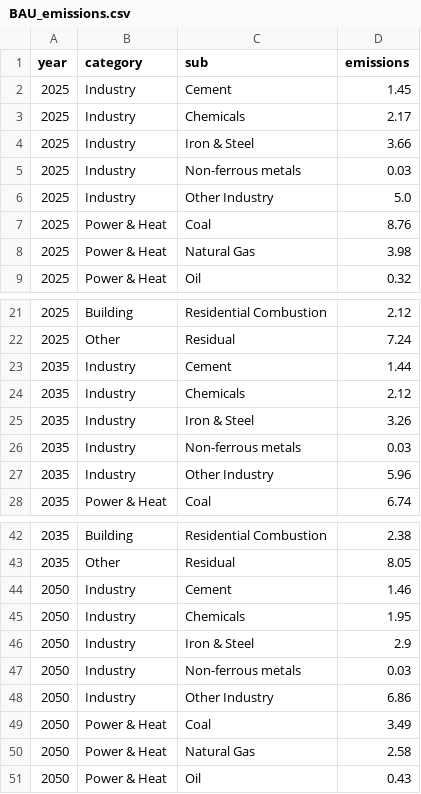
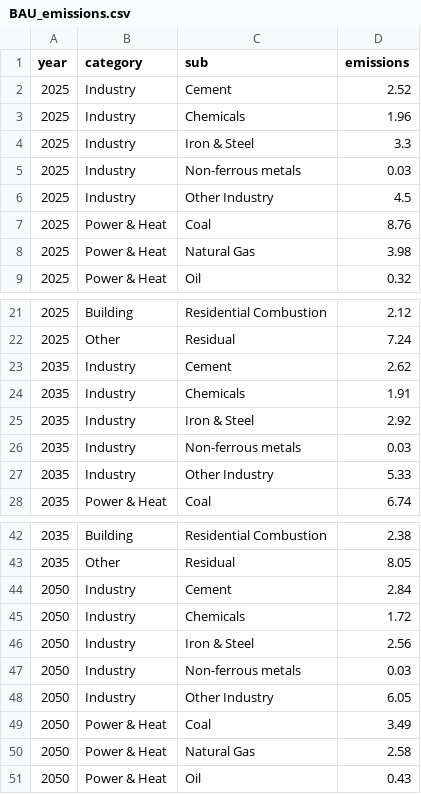
Before and after one commit to theomoers/mekko_sandbox, a CSV file: template/BAU_emissions.csv, drawn as a sheet; only a part is shown, gaps mark what is left out.

```diff
--- a/template/BAU_emissions.csv
+++ b/template/BAU_emissions.csv
@@ -1,7 +1,7 @@
 year,category,sub,emissions
-2025,Industry,Cement,1.45
-2025,Industry,Chemicals,2.17
-2025,Industry,Iron & Steel,3.66
+2025,Industry,Cement,2.52
+2025,Industry,Chemicals,1.96
+2025,Industry,Iron & Steel,3.3
 2025,Industry,Non-ferrous metals,0.03
-2025,Industry,Other Industry,5.0
+2025,Industry,Other Industry,4.5
 2025,Power & Heat,Coal,8.76
@@ -22,7 +22,7 @@ year,category,sub,emissions
 2025,Other,Residual,7.24
-2035,Industry,Cement,1.44
-2035,Industry,Chemicals,2.12
-2035,Industry,Iron & Steel,3.26
+2035,Industry,Cement,2.62
+2035,Industry,Chemicals,1.91
+2035,Industry,Iron & Steel,2.92
 2035,Industry,Non-ferrous metals,0.03
-2035,Industry,Other Industry,5.96
+2035,Industry,Other Industry,5.33
 2035,Power & Heat,Coal,6.74
@@ -43,7 +43,7 @@ year,category,sub,emissions
 2035,Other,Residual,8.05
-2050,Industry,Cement,1.46
-2050,Industry,Chemicals,1.95
-2050,Industry,Iron & Steel,2.9
+2050,Industry,Cement,2.84
+2050,Industry,Chemicals,1.72
+2050,Industry,Iron & Steel,2.56
 2050,Industry,Non-ferrous metals,0.03
-2050,Industry,Other Industry,6.86
+2050,Industry,Other Industry,6.05
 2050,Power & Heat,Coal,3.49
```
Also changed, not shown: template/emissions_from_ngfs_btco2e.csv, 3 other files.
